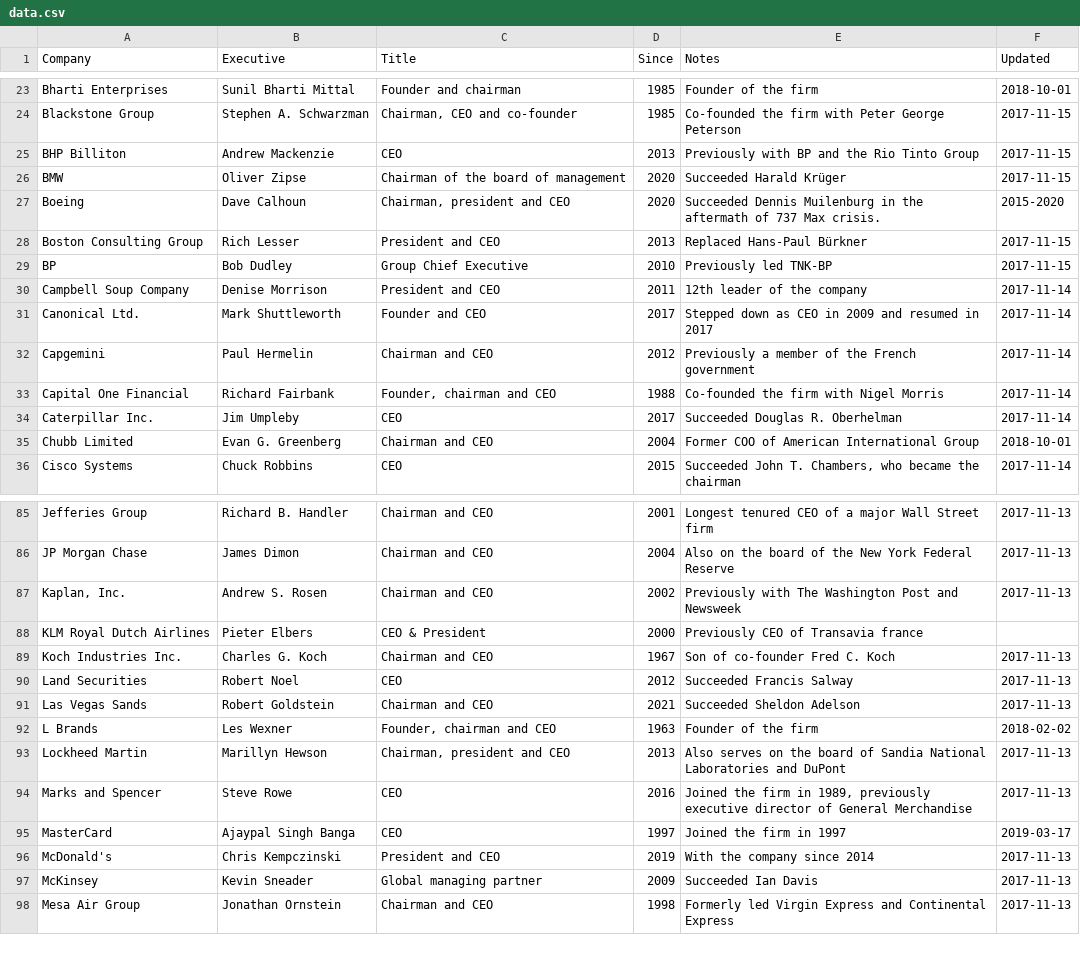
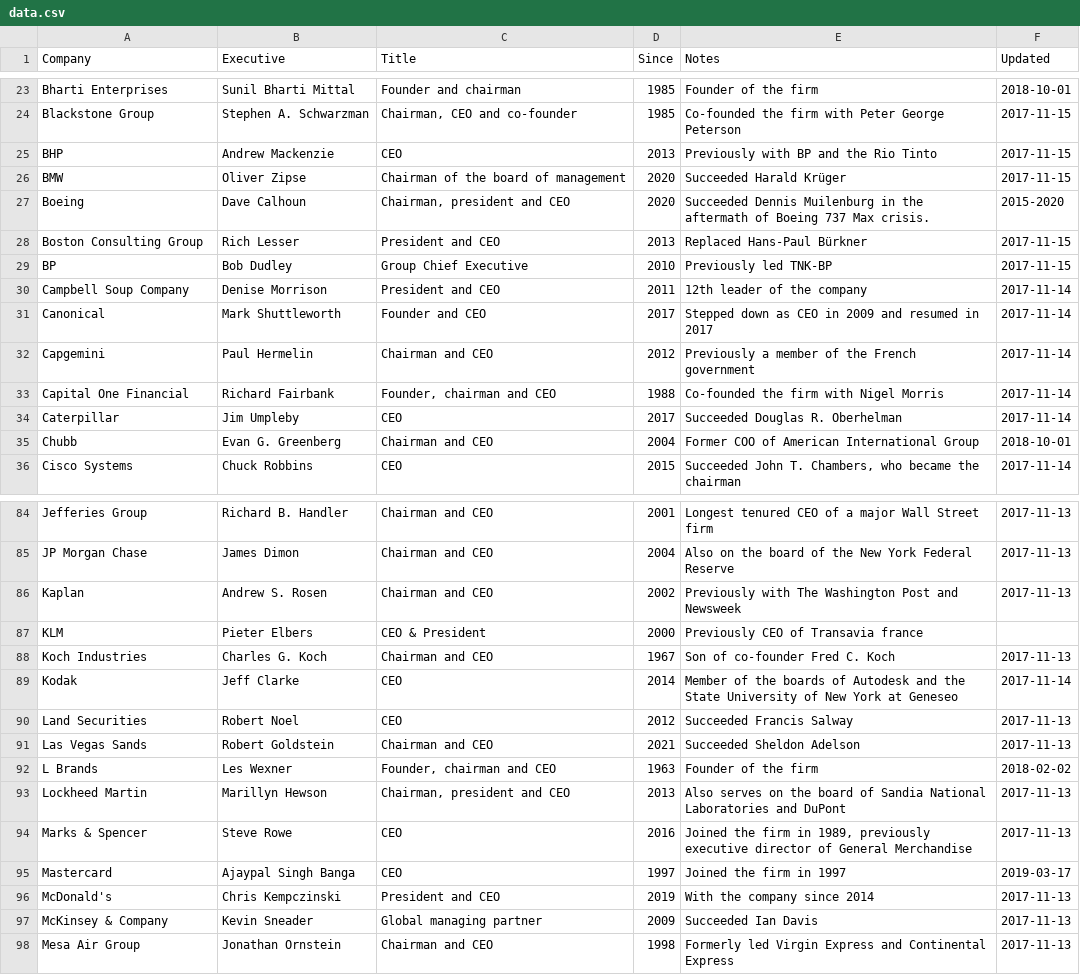
Before and after one commit to dylanroy/ceo-dataset, a CSV file: data.csv, drawn as a sheet; only a part is shown, gaps mark what is left out; the diff covers the shown part only.

```diff
--- a/data.csv
+++ b/data.csv
@@ -24,5 +24,5 @@ Bharti Enterprises,Sunil Bharti Mittal,Founder and chairman,1985,Founder of the
 Blackstone Group,Stephen A. Schwarzman,"Chairman, CEO and co-founder",1985,Co-founded the firm with Peter George Peterson,2017-11-15
-BHP Billiton,Andrew Mackenzie,CEO,2013,Previously with BP and the Rio Tinto Group,2017-11-15
+BHP,Andrew Mackenzie,CEO,2013,Previously with BP and the Rio Tinto,2017-11-15
 BMW,Oliver Zipse,Chairman of the board of management,2020,Succeeded Harald Krüger,2017-11-15
-Boeing,Dave Calhoun,"Chairman, president and CEO",2020,Succeeded Dennis Muilenburg in the aftermath of 737 Max crisis.,2015-2020
+Boeing,Dave Calhoun,"Chairman, president and CEO",2020,Succeeded Dennis Muilenburg in the aftermath of Boeing 737 Max crisis.,2015-2020
 Boston Consulting Group,Rich Lesser,President and CEO,2013,Replaced Hans-Paul Bürkner,2017-11-15
@@ -30,7 +30,7 @@ BP,Bob Dudley,Group Chief Executive,2010,Previously led TNK-BP,2017-11-15
 Campbell Soup Company,Denise Morrison,President and CEO,2011,12th leader of the company,2017-11-14
-Canonical Ltd.,Mark Shuttleworth,Founder and CEO,2017,Stepped down as CEO in 2009 and resumed in 2017,2017-11-14
+Canonical,Mark Shuttleworth,Founder and CEO,2017,Stepped down as CEO in 2009 and resumed in 2017,2017-11-14
 Capgemini,Paul Hermelin,Chairman and CEO,2012,Previously a member of the French government,2017-11-14
 Capital One Financial,Richard Fairbank,"Founder, chairman and CEO",1988,Co-founded the firm with Nigel Morris,2017-11-14
-Caterpillar Inc.,Jim Umpleby,CEO,2017,Succeeded Douglas R. Oberhelman,2017-11-14
-Chubb Limited,Evan G. Greenberg,Chairman and CEO,2004,Former COO of American International Group,2018-10-01
+Caterpillar,Jim Umpleby,CEO,2017,Succeeded Douglas R. Oberhelman,2017-11-14
+Chubb,Evan G. Greenberg,Chairman and CEO,2004,Former COO of American International Group,2018-10-01
 Cisco Systems,Chuck Robbins,CEO,2015,"Succeeded John T. Chambers, who became the chairman",2017-11-14
@@ -86,5 +85,6 @@ Jefferies Group,Richard B. Handler,Chairman and CEO,2001,Longest tenured CEO of
 JP Morgan Chase,James Dimon,Chairman and CEO,2004,Also on the board of the New York Federal Reserve,2017-11-13
-"Kaplan, Inc.",Andrew S. Rosen,Chairman and CEO,2002,Previously with The Washington Post and Newsweek,2017-11-13
-KLM Royal Dutch Airlines,Pieter Elbers,CEO & President,2000,Previously CEO of Transavia france,
-Koch Industries Inc.,Charles G. Koch,Chairman and CEO,1967,Son of co-founder Fred C. Koch,2017-11-13
+Kaplan,Andrew S. Rosen,Chairman and CEO,2002,Previously with The Washington Post and Newsweek,2017-11-13
+KLM,Pieter Elbers,CEO & President,2000,Previously CEO of Transavia france,
+Koch Industries,Charles G. Koch,Chairman and CEO,1967,Son of co-founder Fred C. Koch,2017-11-13
+Kodak,Jeff Clarke,CEO,2014,Member of the boards of Autodesk and the State University of New York at Geneseo,2017-11-14
 Land Securities,Robert Noel,CEO,2012,Succeeded Francis Salway,2017-11-13
@@ -93,6 +93,6 @@ L Brands,Les Wexner,"Founder, chairman and CEO",1963,Founder of the firm,2018-02
 Lockheed Martin,Marillyn Hewson,"Chairman, president and CEO",2013,Also serves on the board of Sandia National Laboratories and DuPont,2017-11-13
-Marks and Spencer,Steve Rowe,CEO,2016,"Joined the firm in 1989, previously executive director of General Merchandise",2017-11-13
-MasterCard,Ajaypal Singh Banga,CEO,1997,Joined the firm in 1997,2019-03-17
+Marks & Spencer,Steve Rowe,CEO,2016,"Joined the firm in 1989, previously executive director of General Merchandise",2017-11-13
+Mastercard,Ajaypal Singh Banga,CEO,1997,Joined the firm in 1997,2019-03-17
 McDonald's,Chris Kempczinski,President and CEO,2019,With the company since 2014,2017-11-13
-McKinsey,Kevin Sneader,Global managing partner,2009,Succeeded Ian Davis,2017-11-13
+McKinsey & Company,Kevin Sneader,Global managing partner,2009,Succeeded Ian Davis,2017-11-13
 Mesa Air Group,Jonathan Ornstein,Chairman and CEO,1998,Formerly led Virgin Express and Continental Express,2017-11-13
```
Also changed, not shown: 1 removed row and 26 edited cells elsewhere in this file.
